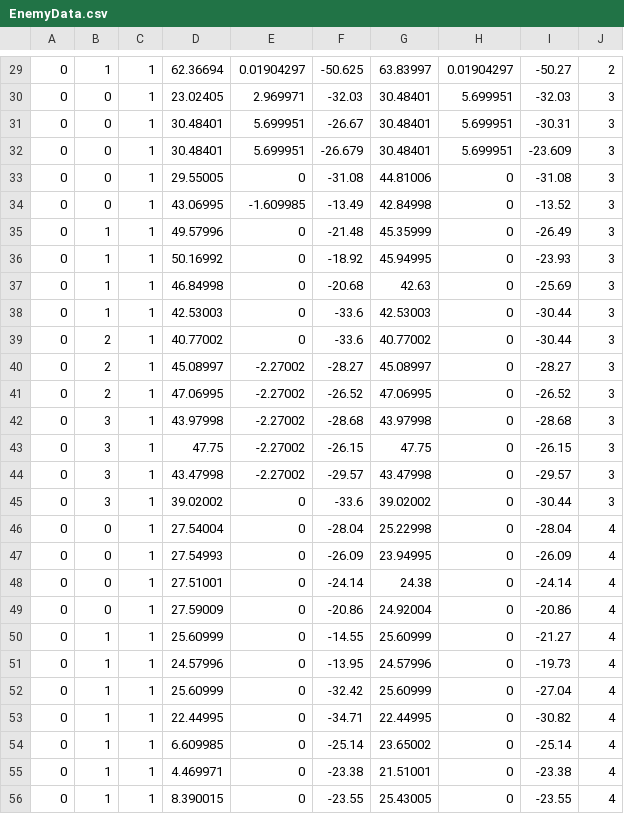
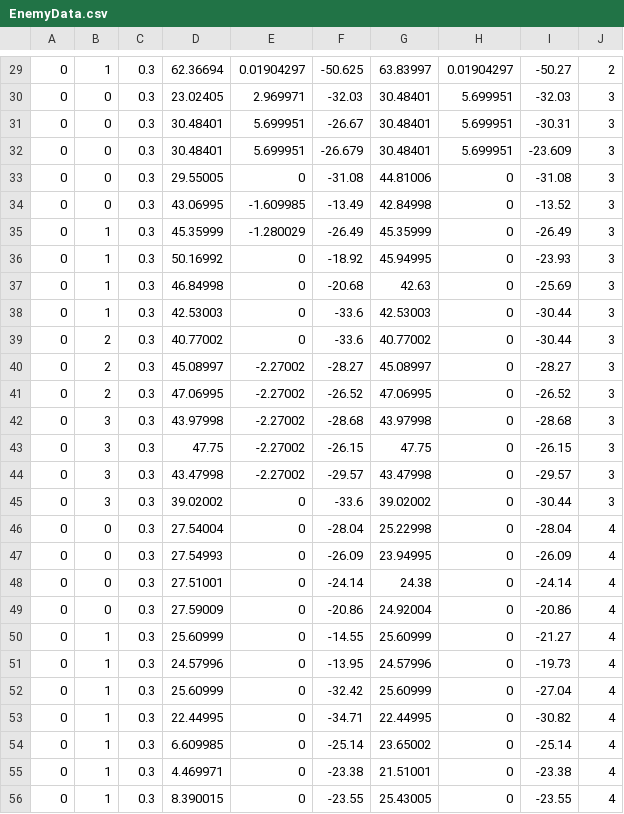
Before and after one commit to namakemono1911/Conchilf, a CSV file: Assets/Resources/EnemyData.csv, drawn as a sheet; only a part is shown, gaps mark what is left out; the diff covers the shown part only.

```diff
--- a/Assets/Resources/EnemyData.csv
+++ b/Assets/Resources/EnemyData.csv
@@ -29,28 +29,28 @@
-0,1,1,62.36694,0.01904297,-50.625,63.83997,0.01904297,-50.27,2,
-0,0,1,23.02405,2.969971,-32.03,30.48401,5.699951,-32.03,3,
-0,0,1,30.48401,5.699951,-26.67,30.48401,5.699951,-30.31,3,
-0,0,1,30.48401,5.699951,-26.679,30.48401,5.699951,-23.609,3,
-0,0,1,29.55005,0,-31.08,44.81006,0,-31.08,3,
-0,0,1,43.06995,-1.609985,-13.49,42.84998,0,-13.52,3,
-0,1,1,49.57996,0,-21.48,45.35999,0,-26.49,3,
-0,1,1,50.16992,0,-18.92,45.94995,0,-23.93,3,
-0,1,1,46.84998,0,-20.68,42.63,0,-25.69,3,
-0,1,1,42.53003,0,-33.6,42.53003,0,-30.44,3,
-0,2,1,40.77002,0,-33.6,40.77002,0,-30.44,3,
-0,2,1,45.08997,-2.27002,-28.27,45.08997,0,-28.27,3,
-0,2,1,47.06995,-2.27002,-26.52,47.06995,0,-26.52,3,
-0,3,1,43.97998,-2.27002,-28.68,43.97998,0,-28.68,3,
-0,3,1,47.75,-2.27002,-26.15,47.75,0,-26.15,3,
-0,3,1,43.47998,-2.27002,-29.57,43.47998,0,-29.57,3,
-0,3,1,39.02002,0,-33.6,39.02002,0,-30.44,3,
-0,0,1,27.54004,0,-28.04,25.22998,0,-28.04,4,
-0,0,1,27.54993,0,-26.09,23.94995,0,-26.09,4,
-0,0,1,27.51001,0,-24.14,24.38,0,-24.14,4,
-0,0,1,27.59009,0,-20.86,24.92004,0,-20.86,4,
-0,1,1,25.60999,0,-14.55,25.60999,0,-21.27,4,
-0,1,1,24.57996,0,-13.95,24.57996,0,-19.73,4,
-0,1,1,25.60999,0,-32.42,25.60999,0,-27.04,4,
-0,1,1,22.44995,0,-34.71,22.44995,0,-30.82,4,
-0,1,1,6.609985,0,-25.14,23.65002,0,-25.14,4,
-0,1,1,4.469971,0,-23.38,21.51001,0,-23.38,4,
-0,1,1,8.390015,0,-23.55,25.43005,0,-23.55,4,
+0,1,0.3,62.36694,0.01904297,-50.625,63.83997,0.01904297,-50.27,2,
+0,0,0.3,23.02405,2.969971,-32.03,30.48401,5.699951,-32.03,3,
+0,0,0.3,30.48401,5.699951,-26.67,30.48401,5.699951,-30.31,3,
+0,0,0.3,30.48401,5.699951,-26.679,30.48401,5.699951,-23.609,3,
+0,0,0.3,29.55005,0,-31.08,44.81006,0,-31.08,3,
+0,0,0.3,43.06995,-1.609985,-13.49,42.84998,0,-13.52,3,
+0,1,0.3,45.35999,-1.280029,-26.49,45.35999,0,-26.49,3,
+0,1,0.3,50.16992,0,-18.92,45.94995,0,-23.93,3,
+0,1,0.3,46.84998,0,-20.68,42.63,0,-25.69,3,
+0,1,0.3,42.53003,0,-33.6,42.53003,0,-30.44,3,
+0,2,0.3,40.77002,0,-33.6,40.77002,0,-30.44,3,
+0,2,0.3,45.08997,-2.27002,-28.27,45.08997,0,-28.27,3,
+0,2,0.3,47.06995,-2.27002,-26.52,47.06995,0,-26.52,3,
+0,3,0.3,43.97998,-2.27002,-28.68,43.97998,0,-28.68,3,
+0,3,0.3,47.75,-2.27002,-26.15,47.75,0,-26.15,3,
+0,3,0.3,43.47998,-2.27002,-29.57,43.47998,0,-29.57,3,
+0,3,0.3,39.02002,0,-33.6,39.02002,0,-30.44,3,
+0,0,0.3,27.54004,0,-28.04,25.22998,0,-28.04,4,
+0,0,0.3,27.54993,0,-26.09,23.94995,0,-26.09,4,
+0,0,0.3,27.51001,0,-24.14,24.38,0,-24.14,4,
+0,0,0.3,27.59009,0,-20.86,24.92004,0,-20.86,4,
+0,1,0.3,25.60999,0,-14.55,25.60999,0,-21.27,4,
+0,1,0.3,24.57996,0,-13.95,24.57996,0,-19.73,4,
+0,1,0.3,25.60999,0,-32.42,25.60999,0,-27.04,4,
+0,1,0.3,22.44995,0,-34.71,22.44995,0,-30.82,4,
+0,1,0.3,6.609985,0,-25.14,23.65002,0,-25.14,4,
+0,1,0.3,4.469971,0,-23.38,21.51001,0,-23.38,4,
+0,1,0.3,8.390015,0,-23.55,25.43005,0,-23.55,4,
```
Also changed, not shown: 3 added rows, 3 removed rows and 50 edited cells elsewhere in this file, 24 other files.
